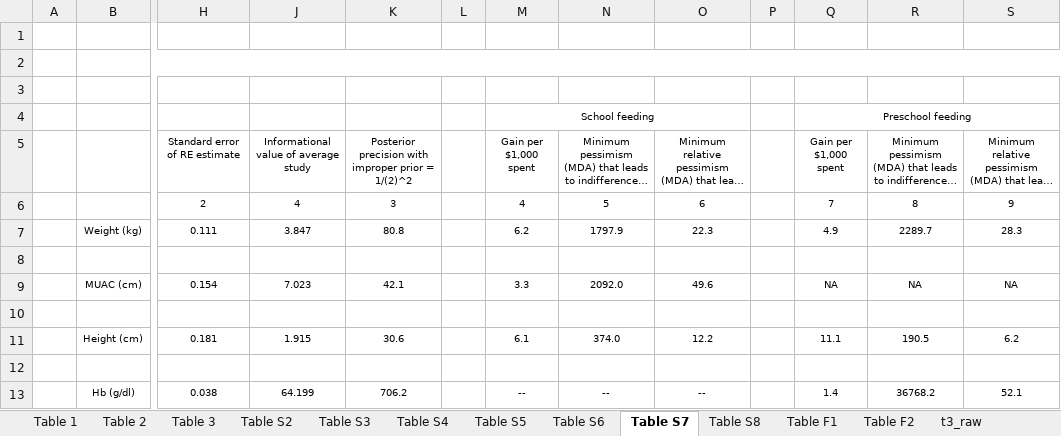
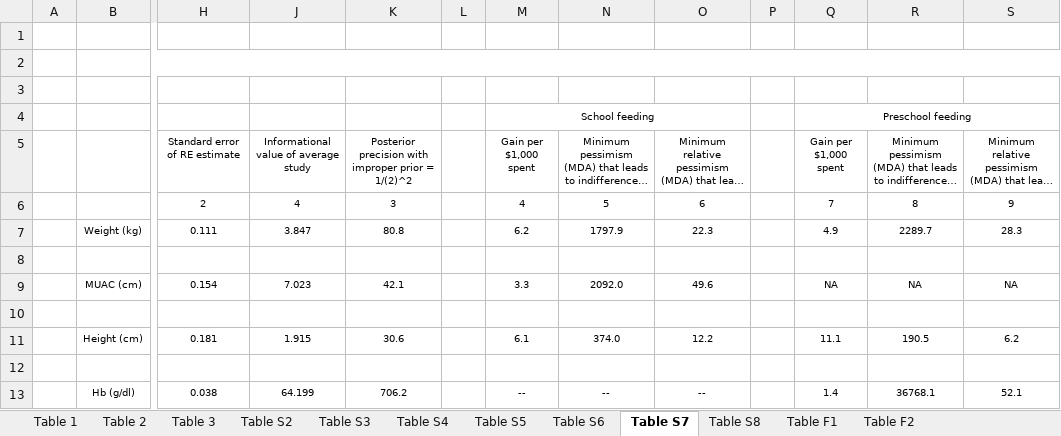
Before and after one commit to DevInnovationLab/deworming, an Excel workbook: output/Formatted tables.xlsx, sheet Table S7, drawn as a sheet; only a part is shown, gaps mark what is left out; long unchanged cells end in …; values as stored, in another font and other column widths than the file's, no borders; the diff names each change by its address in the sheet, - before the commit and + after, or states it on an @@ line.

Commit message:
update Excel file with tables

```diff
--- a/output/Formatted tables.xlsx (sheet Table S7)
+++ b/output/Formatted tables.xlsx (sheet Table S7)
@@ sheet tab hidden: t3_raw @@
-R13: 36768.2
+R13: 36768.1
```
Also changed, not shown: sheet Table 3, sheet Table F2, sheet Table F1, sheet Table 1, sheet Table S6, sheet Table S8, 2 more sheets, other sheet tabs, formulas that keep their value, hidden cells.
